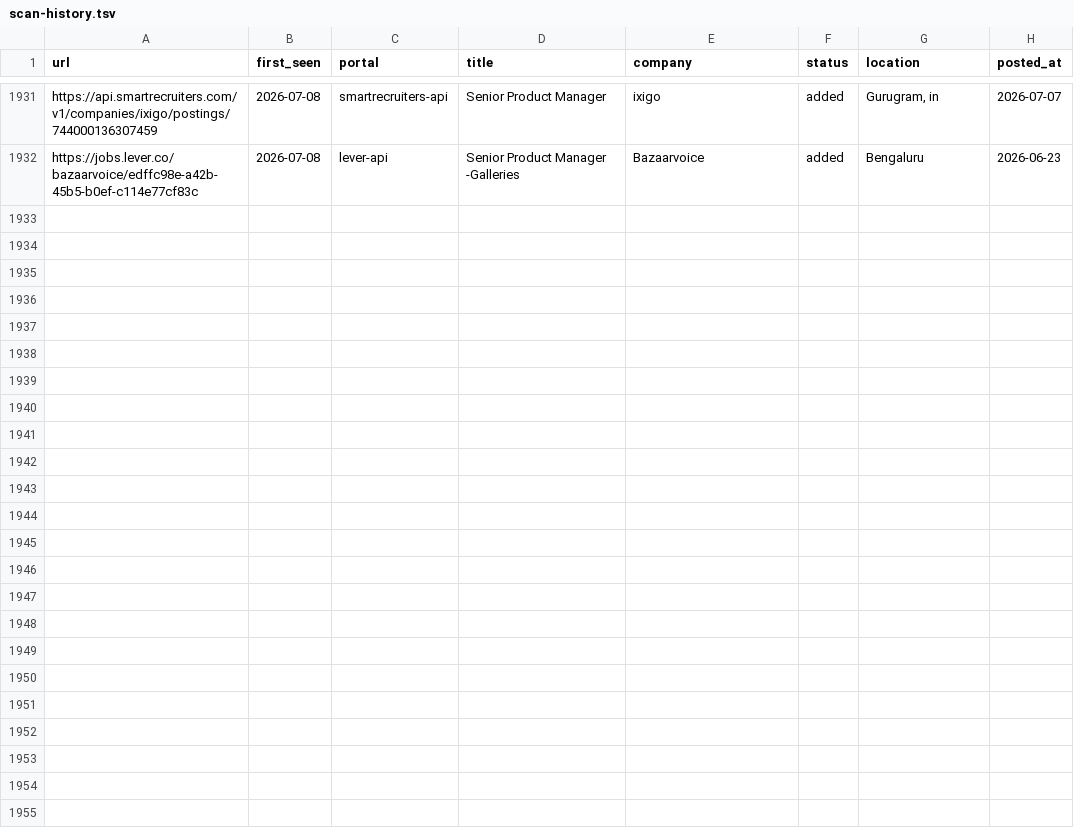
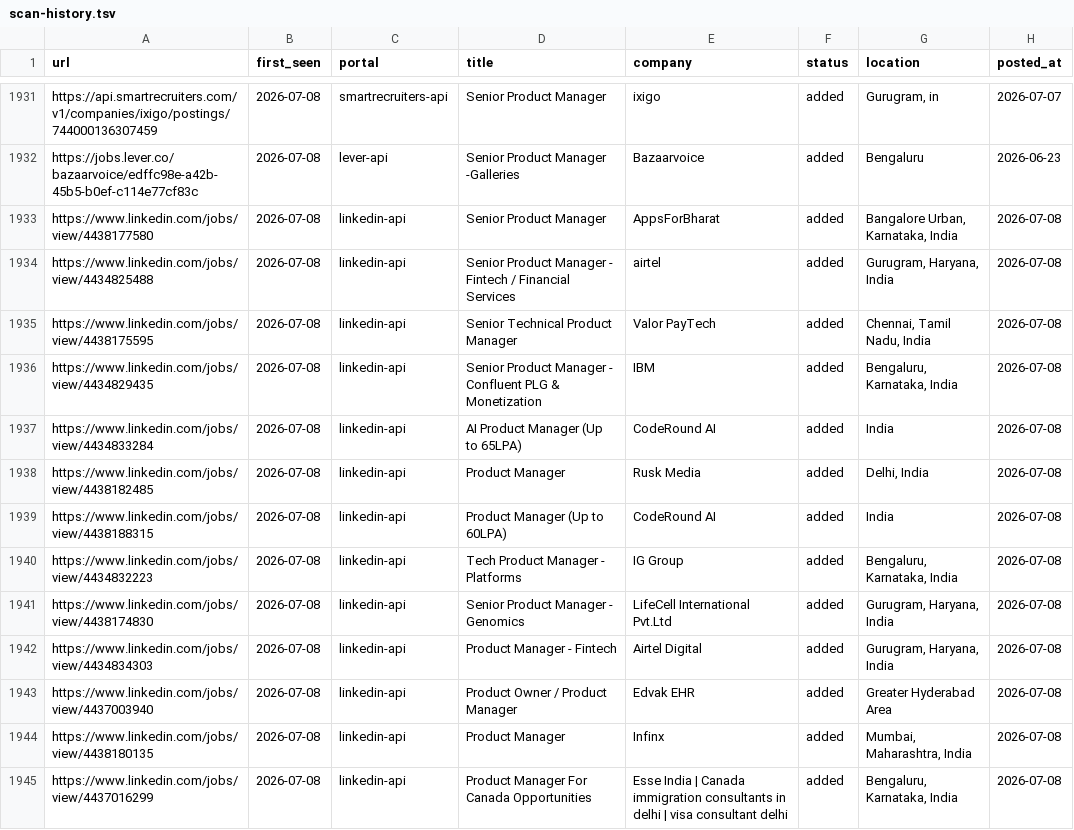
Before and after one commit to Meher1712/career-ops, a TSV file: data/scan-history.tsv, drawn as a sheet; only a part is shown, gaps mark what is left out; the diff names each change by its address in the sheet, - before the commit and + after, or states it on an @@ line.

Commit message:
scan: 2026-07-08 — 13 new jobs

```diff
--- a/data/scan-history.tsv
+++ b/data/scan-history.tsv
+row 1933: https://www.linkedin.com/jobs/view/4438177580 | 2026-07-08 | linkedin-api | Senior Product Manager | AppsForBharat | added | Bangalore Urban, Karnataka, India | 2026-07-08
+row 1934: https://www.linkedin.com/jobs/view/4434825488 | 2026-07-08 | linkedin-api | Senior Product Manager - Fintech / Financial Services | airtel | added | Gurugram, Haryana, India | 2026-07-08
+row 1935: https://www.linkedin.com/jobs/view/4438175595 | 2026-07-08 | linkedin-api | Senior Technical Product Manager | Valor PayTech | added | Chennai, Tamil Nadu, India | 2026-07-08
+row 1936: https://www.linkedin.com/jobs/view/4434829435 | 2026-07-08 | linkedin-api | Senior Product Manager - Confluent PLG & Monetization | IBM | added | Bengaluru, Karnataka, India | 2026-07-08
+row 1937: https://www.linkedin.com/jobs/view/4434833284 | 2026-07-08 | linkedin-api | AI Product Manager (Up to 65LPA) | CodeRound AI | added | India | 2026-07-08
+row 1938: https://www.linkedin.com/jobs/view/4438182485 | 2026-07-08 | linkedin-api | Product Manager | Rusk Media | added | Delhi, India | 2026-07-08
+row 1939: https://www.linkedin.com/jobs/view/4438188315 | 2026-07-08 | linkedin-api | Product Manager (Up to 60LPA) | CodeRound AI | added | India | 2026-07-08
+row 1940: https://www.linkedin.com/jobs/view/4434832223 | 2026-07-08 | linkedin-api | Tech Product Manager - Platforms | IG Group | added | Bengaluru, Karnataka, India | 2026-07-08
+row 1941: https://www.linkedin.com/jobs/view/4438174830 | 2026-07-08 | linkedin-api | Senior Product Manager - Genomics | LifeCell International Pvt.Ltd | added | Gurugram, Haryana, India | 2026-07-08
+row 1942: https://www.linkedin.com/jobs/view/4434834303 | 2026-07-08 | linkedin-api | Product Manager - Fintech | Airtel Digital | added | Gurugram, Haryana, India | 2026-07-08
+row 1943: https://www.linkedin.com/jobs/view/4437003940 | 2026-07-08 | linkedin-api | Product Owner / Product Manager | Edvak EHR | added | Greater Hyderabad Area | 2026-07-08
+row 1944: https://www.linkedin.com/jobs/view/4438180135 | 2026-07-08 | linkedin-api | Product Manager | Infinx | added | Mumbai, Maharashtra, India | 2026-07-08
+row 1945: https://www.linkedin.com/jobs/view/4437016299 | 2026-07-08 | linkedin-api | Product Manager For Canada Opportunities | Esse India | Canada immigration consultants in delhi | visa consultant delhi | added | Bengaluru, Karnataka, India | 2026-07-08
```
Also changed, not shown: 1 other file.
